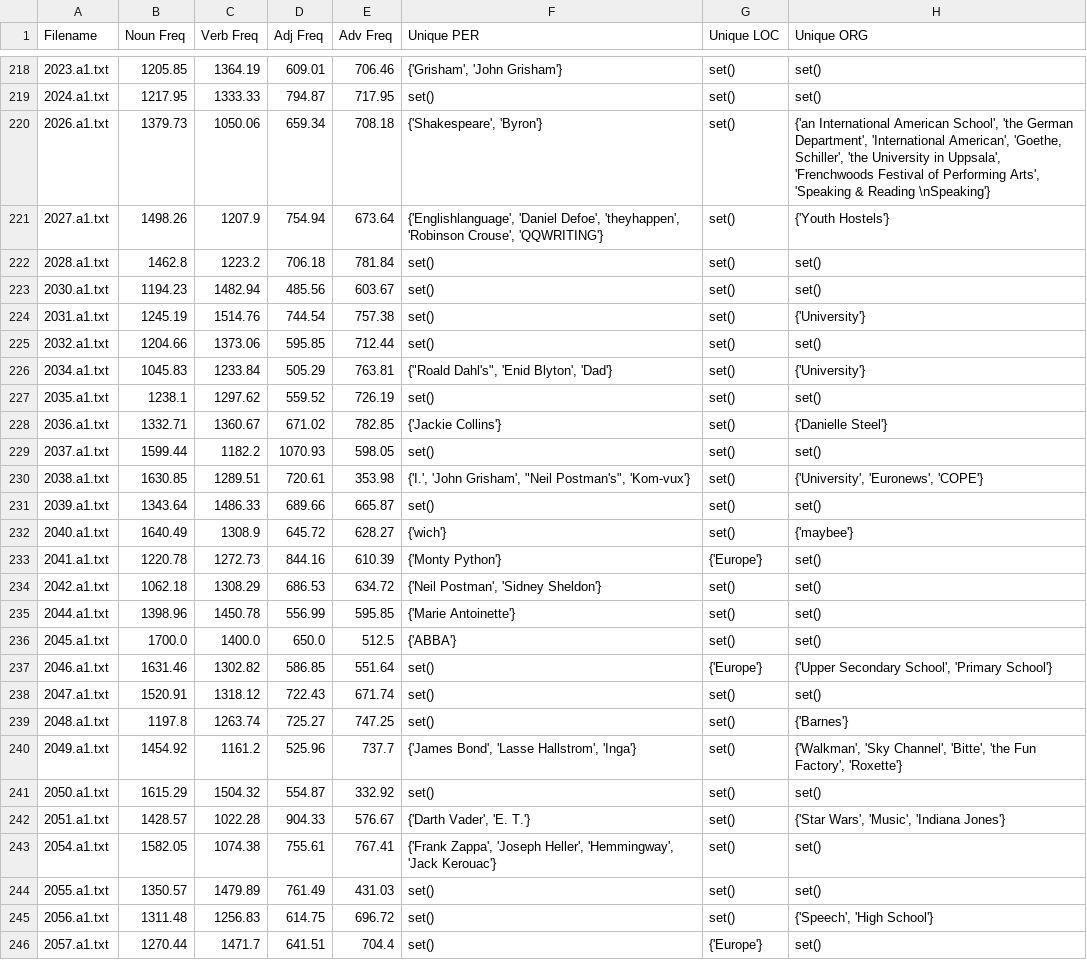
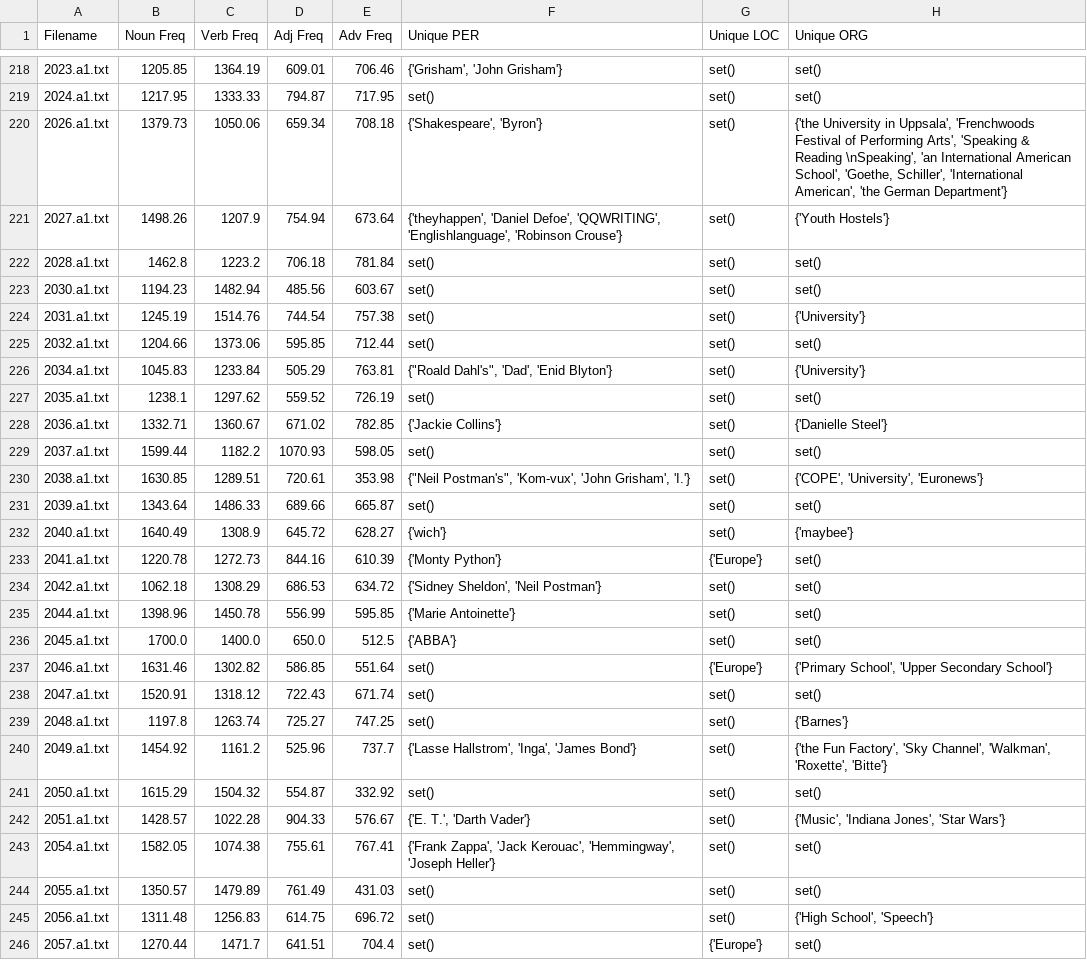
Before and after one commit to Augustseverinandersen/Assignment1---Extracting-linguistic-features-using-spaCy, a CSV file: out/a1.csv, drawn as a sheet; only a part is shown, gaps mark what is left out; the diff covers the shown part only.

```diff
--- a/out/a1.csv
+++ b/out/a1.csv
@@ -219,4 +219,4 @@ Filename,Noun Freq,Verb Freq,Adj Freq,Adv Freq,Unique PER,Unique LOC,Unique ORG
 2024.a1.txt,1217.95,1333.33,794.87,717.95,set(),set(),set()
-2026.a1.txt,1379.73,1050.06,659.34,708.18,"{'Shakespeare', 'Byron'}",set(),"{'an International American School', 'the German Department', 'International American', 'Goethe, Schiller', 'the University in Uppsala', 'Frenchwoods Festival of Performing Arts', 'Speaking & Reading \nSpeaking'}"
-2027.a1.txt,1498.26,1207.9,754.94,673.64,"{'Englishlanguage', 'Daniel Defoe', 'theyhappen', 'Robinson Crouse', 'QQWRITING'}",set(),{'Youth Hostels'}
+2026.a1.txt,1379.73,1050.06,659.34,708.18,"{'Shakespeare', 'Byron'}",set(),"{'the University in Uppsala', 'Frenchwoods Festival of Performing Arts', 'Speaking & Reading \nSpeaking', 'an International American School', 'Goethe, Schiller', 'International American', 'the German Department'}"
+2027.a1.txt,1498.26,1207.9,754.94,673.64,"{'theyhappen', 'Daniel Defoe', 'QQWRITING', 'Englishlanguage', 'Robinson Crouse'}",set(),{'Youth Hostels'}
 2028.a1.txt,1462.8,1223.2,706.18,781.84,set(),set(),set()
@@ -225,3 +225,3 @@ Filename,Noun Freq,Verb Freq,Adj Freq,Adv Freq,Unique PER,Unique LOC,Unique ORG
 2032.a1.txt,1204.66,1373.06,595.85,712.44,set(),set(),set()
-2034.a1.txt,1045.83,1233.84,505.29,763.81,"{""Roald Dahl's"", 'Enid Blyton', 'Dad'}",set(),{'University'}
+2034.a1.txt,1045.83,1233.84,505.29,763.81,"{""Roald Dahl's"", 'Dad', 'Enid Blyton'}",set(),{'University'}
 2035.a1.txt,1238.1,1297.62,559.52,726.19,set(),set(),set()
@@ -229,3 +229,3 @@ Filename,Noun Freq,Verb Freq,Adj Freq,Adv Freq,Unique PER,Unique LOC,Unique ORG
 2037.a1.txt,1599.44,1182.2,1070.93,598.05,set(),set(),set()
-2038.a1.txt,1630.85,1289.51,720.61,353.98,"{'I.', 'John Grisham', ""Neil Postman's"", 'Kom-vux'}",set(),"{'University', 'Euronews', 'COPE'}"
+2038.a1.txt,1630.85,1289.51,720.61,353.98,"{""Neil Postman's"", 'Kom-vux', 'John Grisham', 'I.'}",set(),"{'COPE', 'University', 'Euronews'}"
 2039.a1.txt,1343.64,1486.33,689.66,665.87,set(),set(),set()
@@ -233,14 +233,14 @@ Filename,Noun Freq,Verb Freq,Adj Freq,Adv Freq,Unique PER,Unique LOC,Unique ORG
 2041.a1.txt,1220.78,1272.73,844.16,610.39,{'Monty Python'},{'Europe'},set()
-2042.a1.txt,1062.18,1308.29,686.53,634.72,"{'Neil Postman', 'Sidney Sheldon'}",set(),set()
+2042.a1.txt,1062.18,1308.29,686.53,634.72,"{'Sidney Sheldon', 'Neil Postman'}",set(),set()
 2044.a1.txt,1398.96,1450.78,556.99,595.85,{'Marie Antoinette'},set(),set()
 2045.a1.txt,1700.0,1400.0,650.0,512.5,{'ABBA'},set(),set()
-2046.a1.txt,1631.46,1302.82,586.85,551.64,set(),{'Europe'},"{'Upper Secondary School', 'Primary School'}"
+2046.a1.txt,1631.46,1302.82,586.85,551.64,set(),{'Europe'},"{'Primary School', 'Upper Secondary School'}"
 2047.a1.txt,1520.91,1318.12,722.43,671.74,set(),set(),set()
 2048.a1.txt,1197.8,1263.74,725.27,747.25,set(),set(),{'Barnes'}
-2049.a1.txt,1454.92,1161.2,525.96,737.7,"{'James Bond', 'Lasse Hallstrom', 'Inga'}",set(),"{'Walkman', 'Sky Channel', 'Bitte', 'the Fun Factory', 'Roxette'}"
+2049.a1.txt,1454.92,1161.2,525.96,737.7,"{'Lasse Hallstrom', 'Inga', 'James Bond'}",set(),"{'the Fun Factory', 'Sky Channel', 'Walkman', 'Roxette', 'Bitte'}"
 2050.a1.txt,1615.29,1504.32,554.87,332.92,set(),set(),set()
-2051.a1.txt,1428.57,1022.28,904.33,576.67,"{'Darth Vader', 'E. T.'}",set(),"{'Star Wars', 'Music', 'Indiana Jones'}"
-2054.a1.txt,1582.05,1074.38,755.61,767.41,"{'Frank Zappa', 'Joseph Heller', 'Hemmingway', 'Jack Kerouac'}",set(),set()
+2051.a1.txt,1428.57,1022.28,904.33,576.67,"{'E. T.', 'Darth Vader'}",set(),"{'Music', 'Indiana Jones', 'Star Wars'}"
+2054.a1.txt,1582.05,1074.38,755.61,767.41,"{'Frank Zappa', 'Jack Kerouac', 'Hemmingway', 'Joseph Heller'}",set(),set()
 2055.a1.txt,1350.57,1479.89,761.49,431.03,set(),set(),set()
-2056.a1.txt,1311.48,1256.83,614.75,696.72,set(),set(),"{'Speech', 'High School'}"
+2056.a1.txt,1311.48,1256.83,614.75,696.72,set(),set(),"{'High School', 'Speech'}"
 2057.a1.txt,1270.44,1471.7,641.51,704.4,set(),{'Europe'},set()
```
Also changed, not shown: 89 edited cells elsewhere in this file, out/a2.csv, out/a3.csv, 2 other files.
